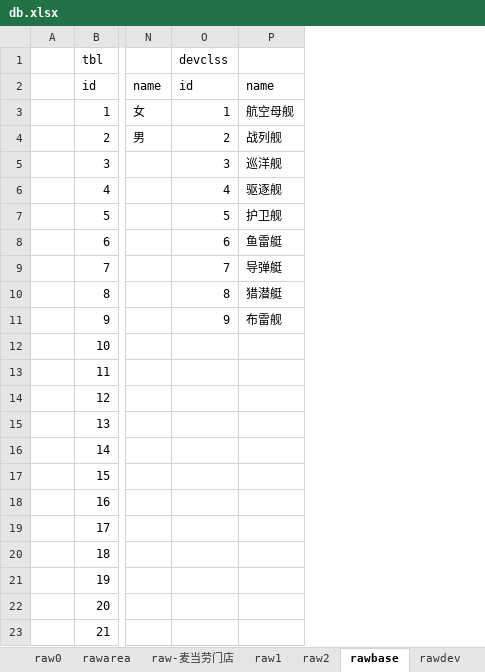
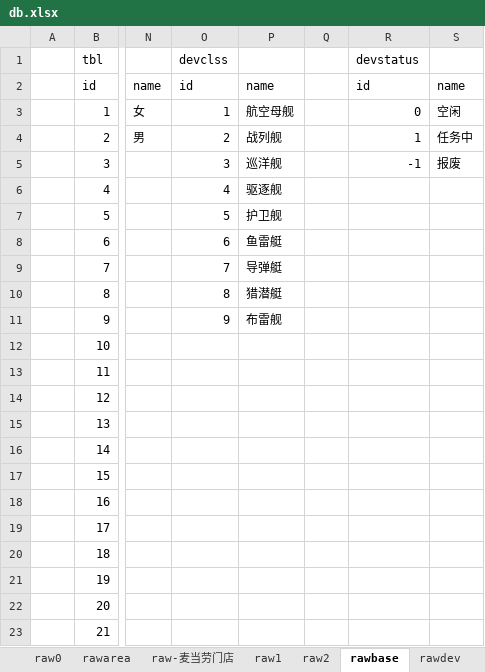
Before and after one commit to dlhai/pecker2, an Excel workbook: db/db.xlsx, sheet rawbase, drawn as a sheet; only a part is shown, gaps mark what is left out; values as stored, in another font and other column widths than the file's, no borders; the diff names each change by its address in the sheet, - before the commit and + after, or states it on an @@ line.

```diff
--- a/db/db.xlsx (sheet rawbase)
+++ b/db/db.xlsx (sheet rawbase)
+column Q, empty
+column R (devstatus), rows 2-5: id | 0 | 1 | -1
+column S, rows 2-5: name | 空闲 | 任务中 | 报废
```
Also changed, not shown: sheet tbldev, sheet tblwinder, 27 other files.
